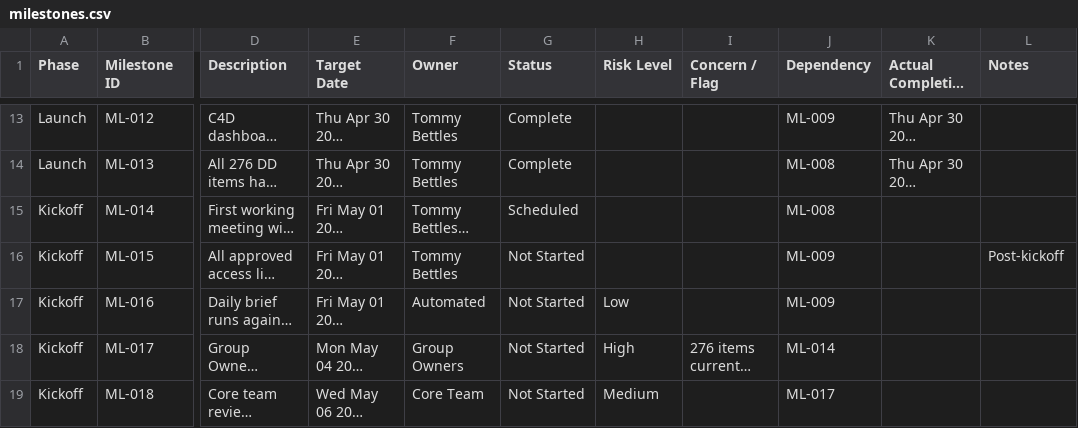
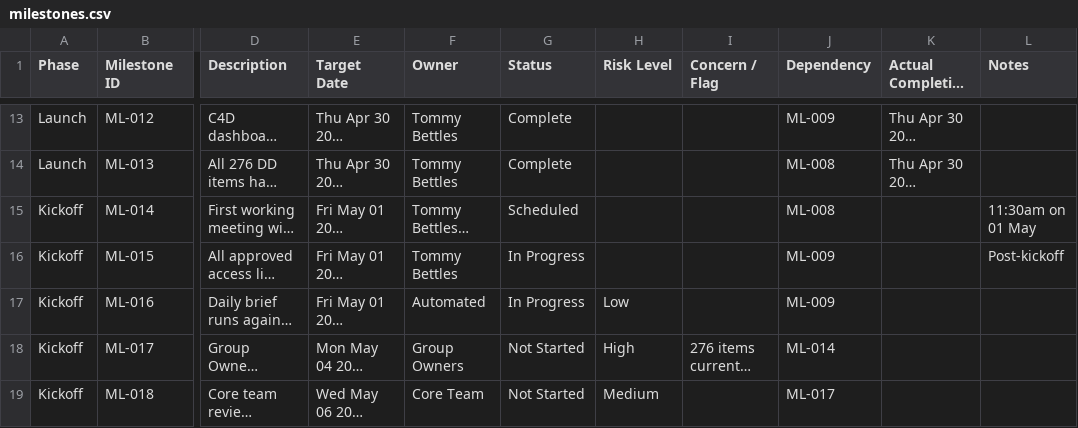
Before and after one commit to tbettles-code/integra-dd-data, a CSV file: data/milestones.csv, drawn as a sheet; only a part is shown, gaps mark what is left out; long unchanged cells end in …; the diff names each change by its address in the sheet, - before the commit and + after, or states it on an @@ line.

Commit message:
Update DD external view — 2026-05-01T15:48:03.619Z

```diff
--- a/data/milestones.csv
+++ b/data/milestones.csv
-L15 (Notes): (empty)
+L15 (Notes): 11:30am on 01 May
-G16:G17 (Status): Not Started
+G16:G17 (Status): In Progress
```
